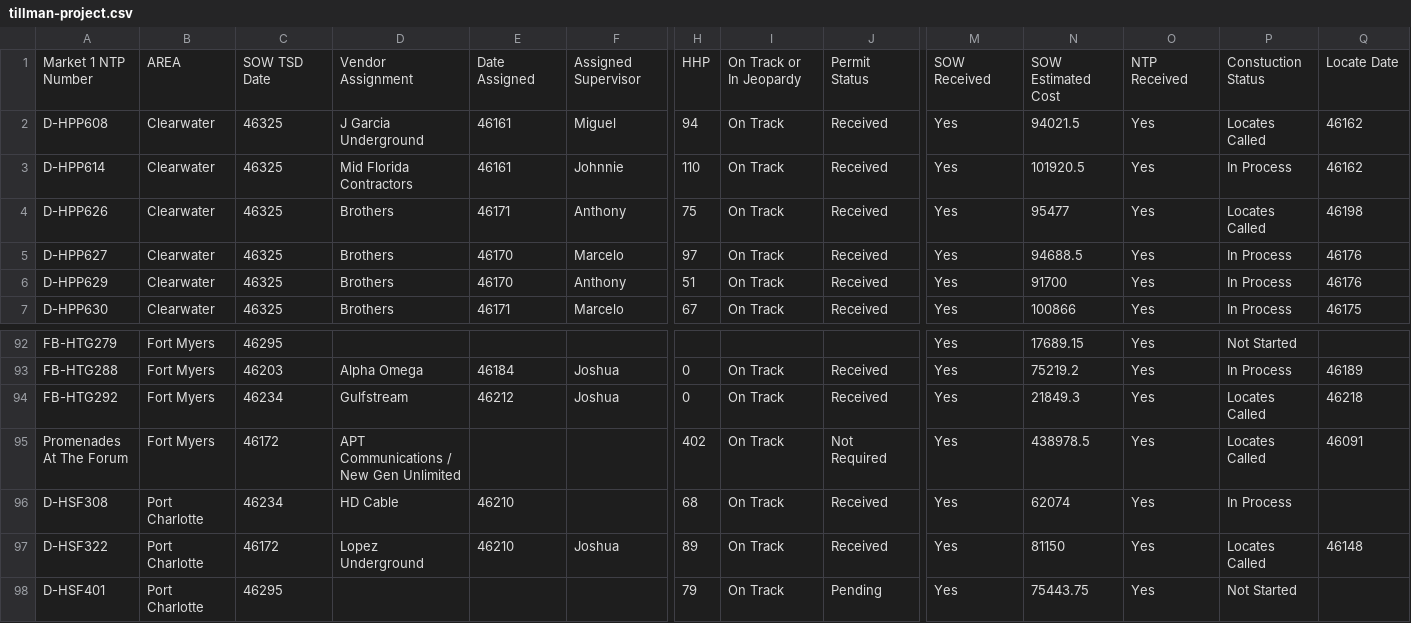
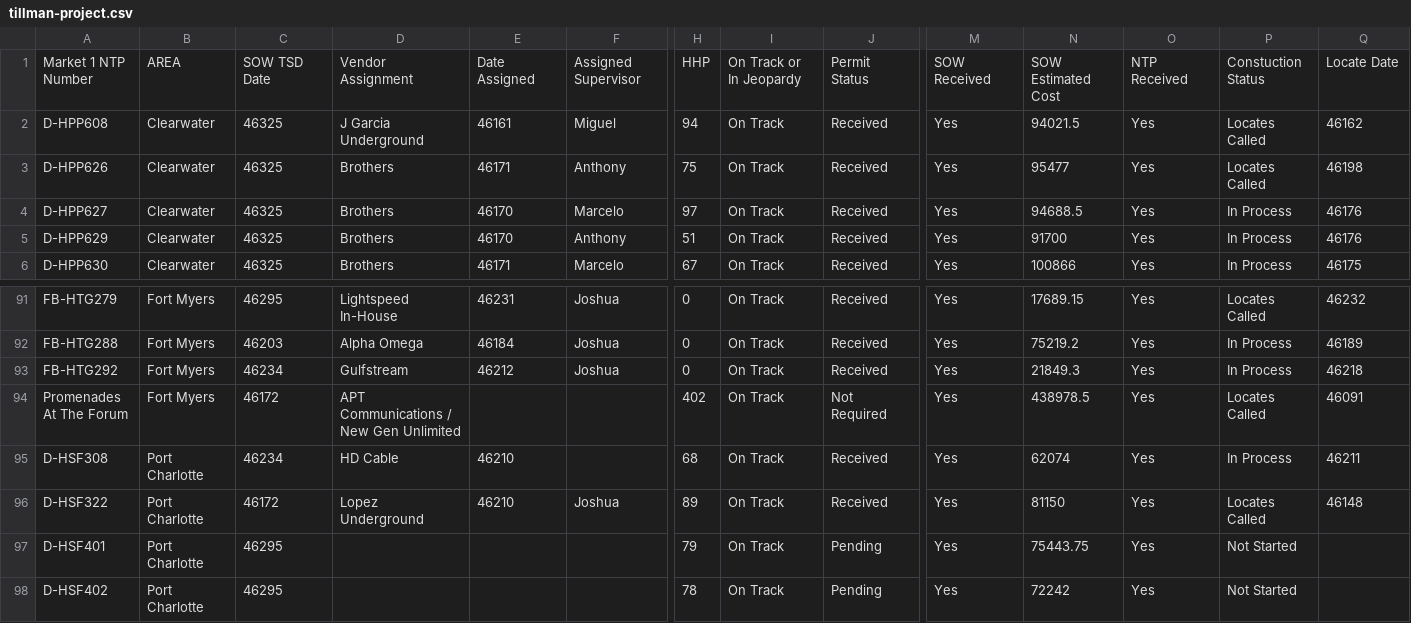
Before and after one commit to JCKraus1/Tillman-Dashboard, a CSV file: tillman-project.csv, drawn as a sheet; only a part is shown, gaps mark what is left out; the shorter side is filled out with more unchanged rows; removed rows and columns are numbered as before the commit, all else as after; rows hold the shown columns only; the diff covers the shown part only; the diff names each change by its address in the sheet, - before the commit and + after, or states it on an @@ line.

```diff
--- a/tillman-project.csv
+++ b/tillman-project.csv
-row 3: D-HPP614 | Clearwater | 46325 | Mid Florida Contractors | 46161 | Johnnie | 110 | On Track | Received | Yes | 101920.5 | Yes | In Process | 46162
-D91: (empty)
+D91: Lightspeed In-House
-E91: (empty)
+E91: 46231
-F91: (empty)
+F91: Joshua
-H91: (empty)
+H91: 0
-I91: (empty)
+I91: On Track
-J91: (empty)
+J91: Received
-P91: Not Started
+P91: Locates Called
-Q91: (empty)
+Q91: 46232
-P93: Locates Called
+P93: In Process
-Q95: (empty)
+Q95: 46211
```
Also changed, not shown: 46 edited cells elsewhere in this file.
